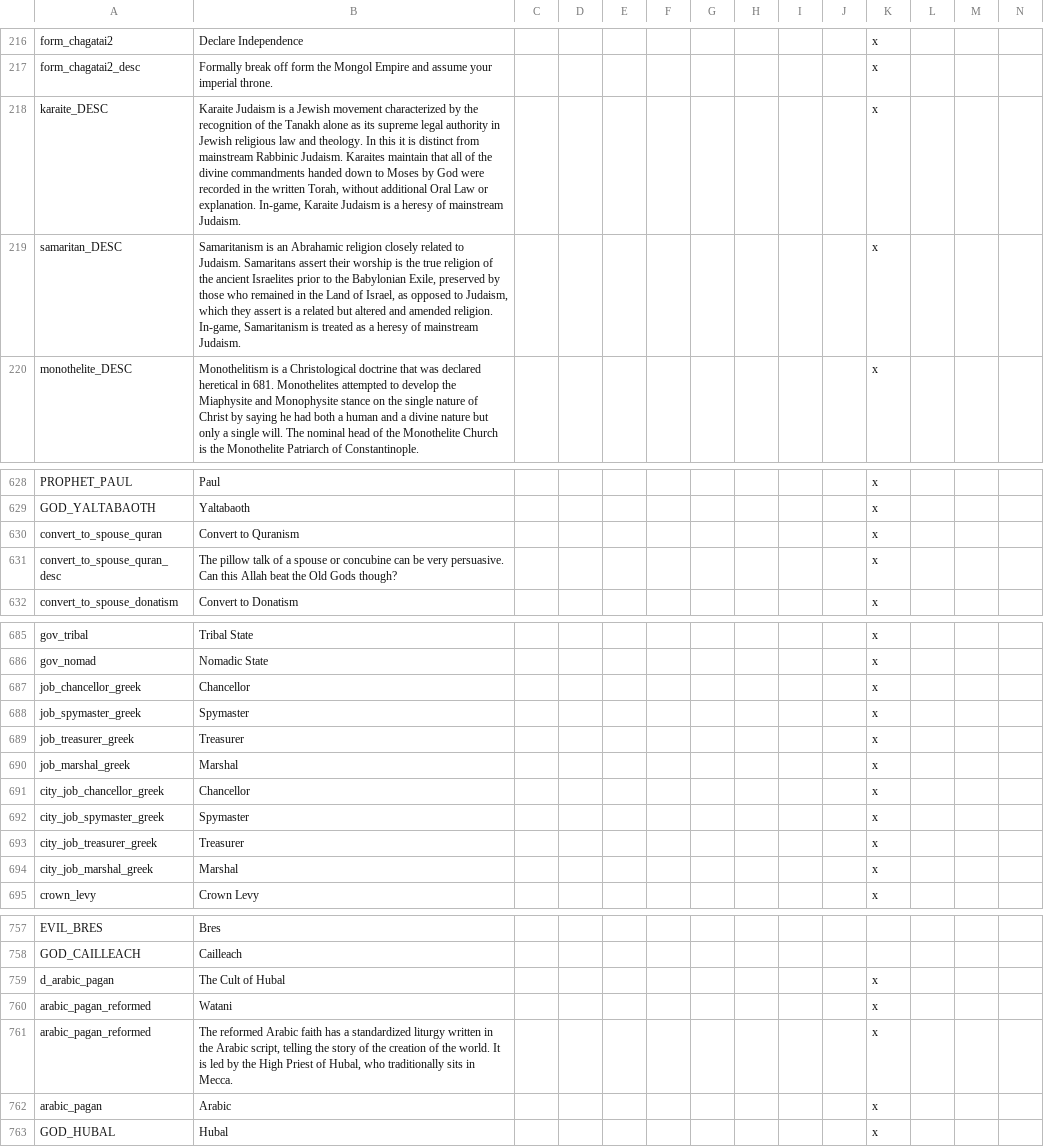
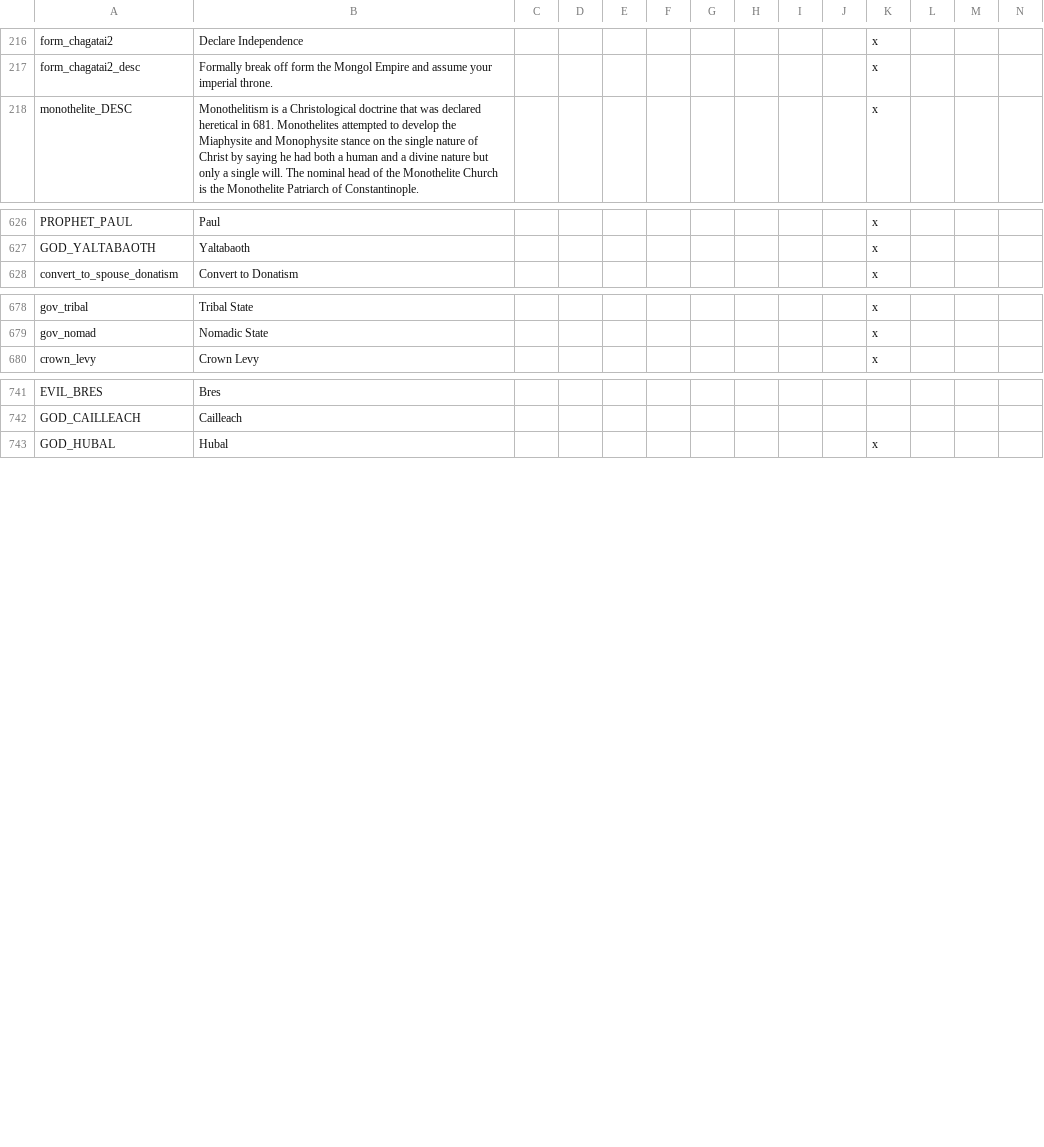
Before and after one commit to swf541/Gloria-Regni, a CSV file: Gloria Regni/localisation/00_pa_additional.csv, drawn as a sheet; only a part is shown, gaps mark what is left out; rows hold the shown columns only; the diff covers the shown part only; the diff names each change by its address in the sheet, - before the commit and + after, or states it on an @@ line.

```diff
--- a/Gloria Regni/localisation/00_pa_additional.csv
+++ b/Gloria Regni/localisation/00_pa_additional.csv
-row 218: karaite_DESC | Karaite Judaism is a Jewish movement characterized by the recognition of the Tanakh alone as its supreme legal authority in Jewish religious law and theology. In this it is distinct from mainstream Rabbinic Judaism. Karaites maintain that all of the divine commandments handed down to Moses by God were recorded in the written Torah, without additional Oral Law or explanation. In-game, Karaite Judaism is a heresy of mainstream Judaism. |  |  |  |  |  |  |  |  | x
-row 219: samaritan_DESC | Samaritanism is an Abrahamic religion closely related to Judaism. Samaritans assert their worship is the true religion of the ancient Israelites prior to the Babylonian Exile, preserved by those who remained in the Land of Israel, as opposed to Judaism, which they assert is a related but altered and amended religion. In-game, Samaritanism is treated as a heresy of mainstream Judaism. |  |  |  |  |  |  |  |  | x
-row 630: convert_to_spouse_quran | Convert to Quranism |  |  |  |  |  |  |  |  | x
-row 631: convert_to_spouse_quran_desc | The pillow talk of a spouse or concubine can be very persuasive. Can this Allah beat the Old Gods though? |  |  |  |  |  |  |  |  | x
-row 687: job_chancellor_greek | Chancellor |  |  |  |  |  |  |  |  | x
-row 688: job_spymaster_greek | Spymaster |  |  |  |  |  |  |  |  | x
-row 689: job_treasurer_greek | Treasurer |  |  |  |  |  |  |  |  | x
-row 690: job_marshal_greek | Marshal |  |  |  |  |  |  |  |  | x
-row 691: city_job_chancellor_greek | Chancellor |  |  |  |  |  |  |  |  | x
-row 692: city_job_spymaster_greek | Spymaster |  |  |  |  |  |  |  |  | x
-row 693: city_job_treasurer_greek | Treasurer |  |  |  |  |  |  |  |  | x
-row 694: city_job_marshal_greek | Marshal |  |  |  |  |  |  |  |  | x
-row 759: d_arabic_pagan | The Cult of Hubal |  |  |  |  |  |  |  |  | x
-row 760: arabic_pagan_reformed | Watani |  |  |  |  |  |  |  |  | x
-row 761: arabic_pagan_reformed | The reformed Arabic faith has a standardized liturgy written in the Arabic script, telling the story of the creation of the world. It is led by the High Priest of Hubal, who traditionally sits in Mecca. |  |  |  |  |  |  |  |  | x
-row 762: arabic_pagan | Arabic |  |  |  |  |  |  |  |  | x
```
Also changed, not shown: 4 removed rows elsewhere in this file, Gloria Regni/localisation/00_MG_loc.csv, Gloria Regni/localisation/00_pa_mod_text.csv, 1 other file.
